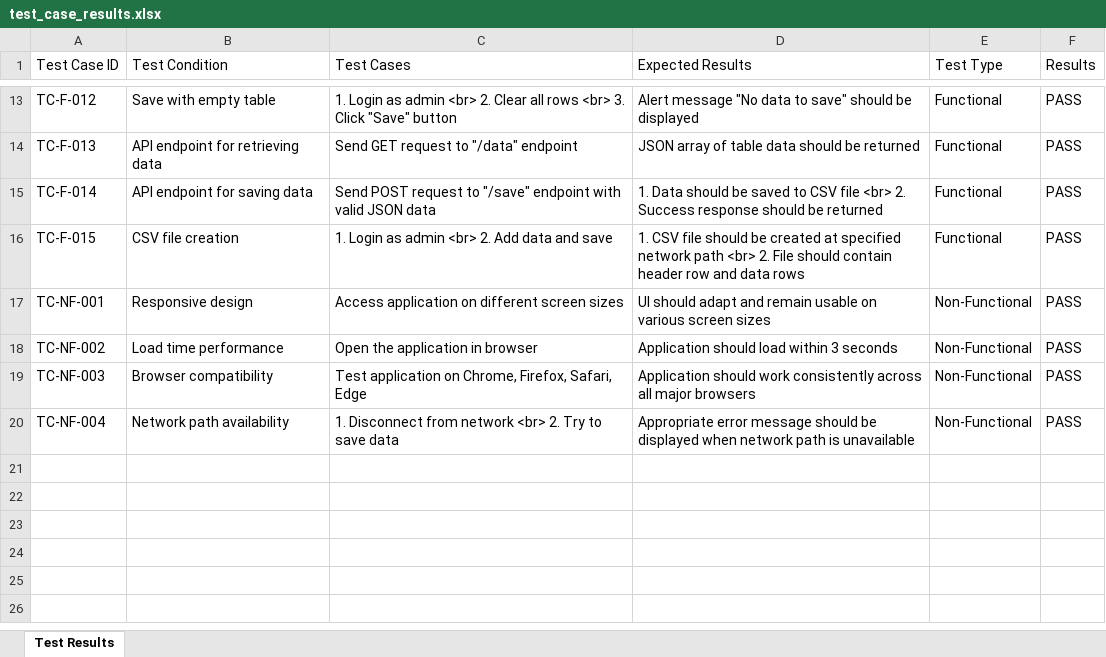
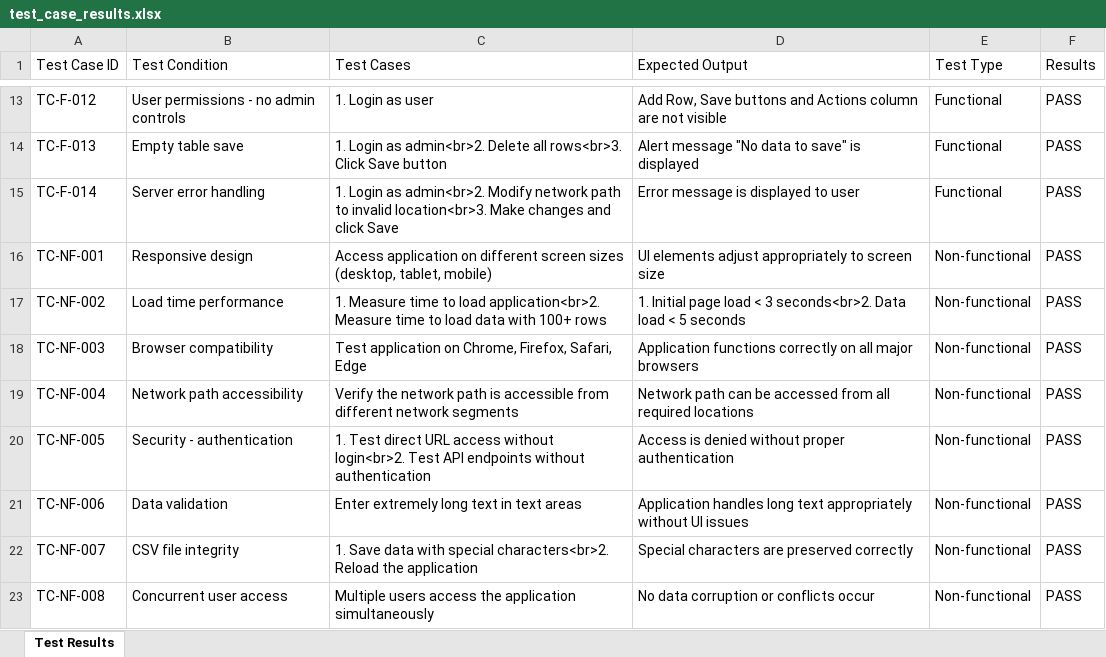
Before and after one commit to dshreya-tsip/WSR_Tool_3, an Excel workbook: test_case_results.xlsx, sheet Test Results, drawn as a sheet; only a part is shown, gaps mark what is left out; values as stored, in another font and other column widths than the file's, no borders; removed rows and columns are numbered as before the commit, all else as after; the diff covers the shown part only; the diff names each change by its address in the sheet, - before the commit and + after, or states it on an @@ line.

```diff
--- a/test_case_results.xlsx (sheet Test Results)
+++ b/test_case_results.xlsx (sheet Test Results)
-D1: Expected Results
+D1: Expected Output
-B13 (Test Condition): Save with empty table
+B13 (Test Condition): User permissions - no admin controls
-C13 (Test Cases): 1. Login as admin <br> 2. Clear all rows <br> 3. Click "Save" button
+C13 (Test Cases): 1. Login as user
-D13 (Expected Output): Alert message "No data to save" should be displayed
+D13 (Expected Output): Add Row, Save buttons and Actions column are not visible
-B14 (Test Condition): API endpoint for retrieving data
+B14 (Test Condition): Empty table save
-C14 (Test Cases): Send GET request to "/data" endpoint
+C14 (Test Cases): 1. Login as admin<br>2. Delete all rows<br>3. Click Save button
-D14 (Expected Output): JSON array of table data should be returned
+D14 (Expected Output): Alert message "No data to save" is displayed
-B15 (Test Condition): API endpoint for saving data
+B15 (Test Condition): Server error handling
-C15 (Test Cases): Send POST request to "/save" endpoint with valid JSON data
+C15 (Test Cases): 1. Login as admin<br>2. Modify network path to invalid location<br>3. Make changes and click Save
-D15 (Expected Output): 1. Data should be saved to CSV file <br> 2. Success response should be returned
+D15 (Expected Output): Error message is displayed to user
-row 16: TC-F-015 | CSV file creation | 1. Login as admin <br> 2. Add data and save | 1. CSV file should be created at specified network path <br> 2. File should contain header row and data rows | Functional | PASS
-C16 (Test Cases): …screen sizes
+C16 (Test Cases): …screen sizes (desktop, tablet, mobile)
-D16 (Expected Output): UI should adapt and remain usable on various screen sizes
+D16 (Expected Output): UI elements adjust appropriately to screen size
-E16:E19 (Test Type): Non-Functional
+E16:E19 (Test Type): Non-functional
-C17 (Test Cases): Open the application in browser
+C17 (Test Cases): 1. Measure time to load application<br>2. Measure time to load data with 100+ rows
-D17 (Expected Output): Application should load within 3 seconds
+D17 (Expected Output): 1. Initial page load < 3 seconds<br>2. Data load < 5 seconds
-D18 (Expected Output): Application should work consistently across all major…
+D18 (Expected Output): Application functions correctly on all major…
-B19 (Test Condition): Network path availability
+B19 (Test Condition): Network path accessibility
-C19 (Test Cases): 1. Disconnect from network <br> 2. Try to save data
+C19 (Test Cases): Verify the network path is accessible from different network segments
-D19 (Expected Output): Appropriate error message should be displayed when network path is unavailable
+D19 (Expected Output): Network path can be accessed from all required locations
+row 20: TC-NF-005 | Security - authentication | 1. Test direct URL access without login<br>2. Test API endpoints without authentication | Access is denied without proper authentication | Non-functional | PASS
+row 21: TC-NF-006 | Data validation | Enter extremely long text in text areas | Application handles long text appropriately without UI issues | Non-functional | PASS
+row 22: TC-NF-007 | CSV file integrity | 1. Save data with special characters<br>2. Reload the application | Special characters are preserved correctly | Non-functional | PASS
+row 23: TC-NF-008 | Concurrent user access | Multiple users access the application simultaneously | No data corruption or conflicts occur | Non-functional | PASS
```
Also changed, not shown: 30 edited cells elsewhere in this sheet.
